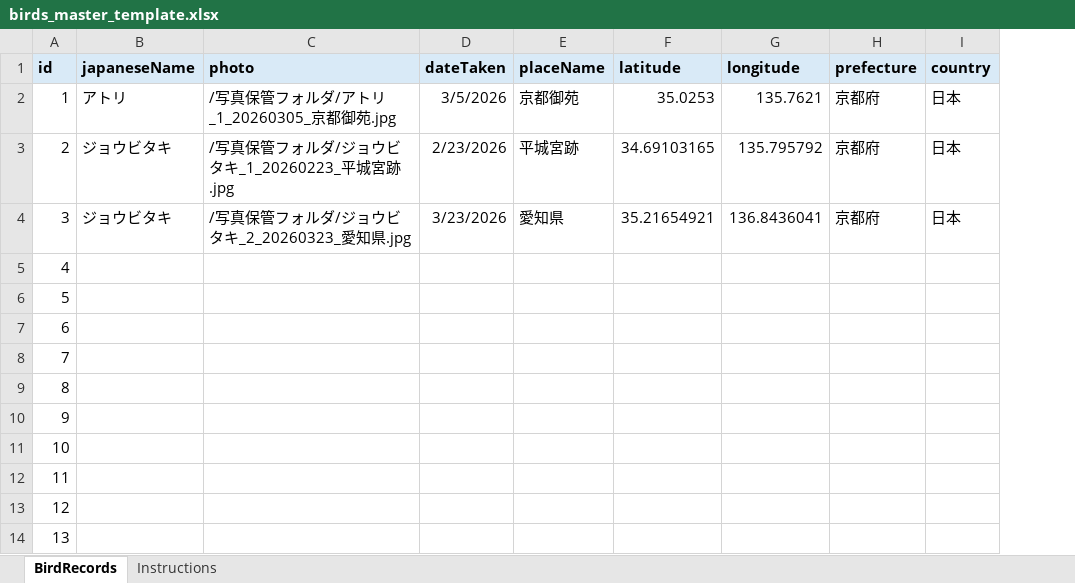
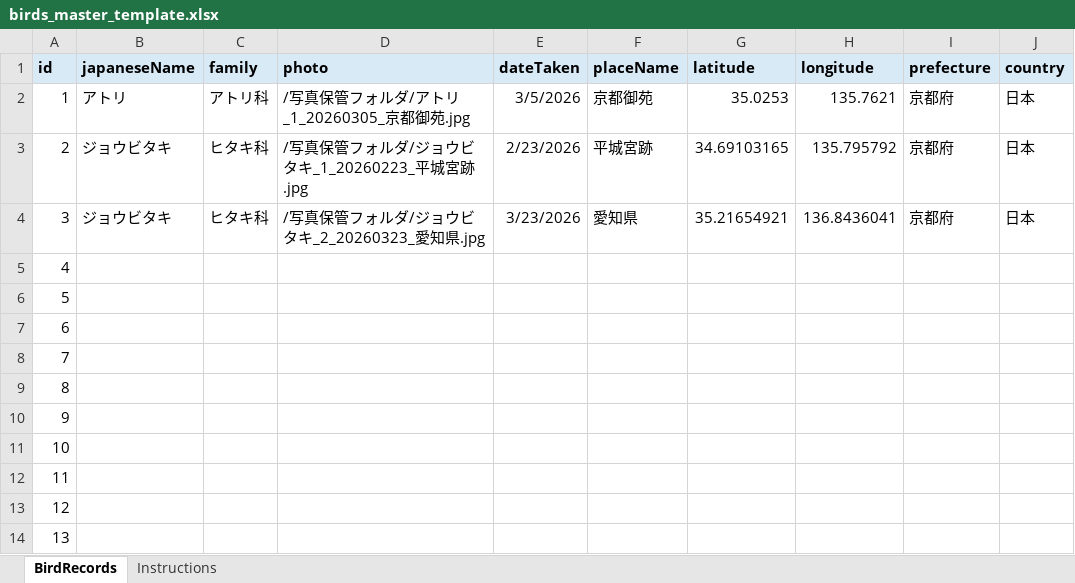
Before and after one commit to iwaiwaiwase/bird-site-re, an Excel workbook: データ更新用/birds_master_template.xlsx, sheet BirdRecords, drawn as a sheet; only a part is shown; values as stored, in another font and other column widths than the file's, no borders; the diff names each change by its address in the sheet, - before the commit and + after, or states it on an @@ line.

Commit message:
データ更新

```diff
--- a/データ更新用/birds_master_template.xlsx (sheet BirdRecords)
+++ b/データ更新用/birds_master_template.xlsx (sheet BirdRecords)
+column C (family), rows 2-4: アトリ科 | ヒタキ科 | ヒタキ科
```
Also changed, not shown: sheet Instructions, 15 other files.
